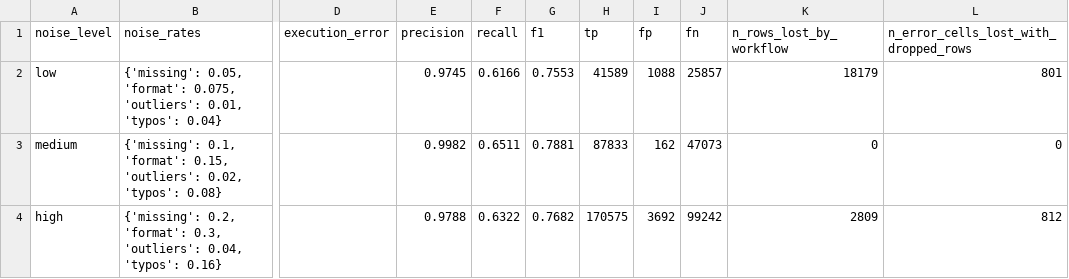
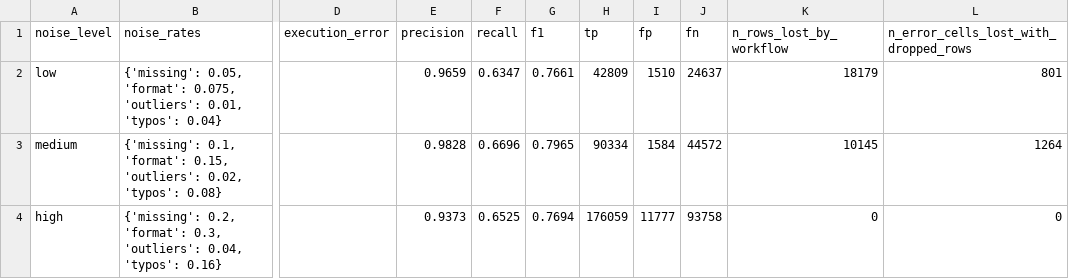
Before and after one commit to Banimo123/LLM-data-prep-evaluation, a CSV file: results/metrics/benchmark_profile_all_levels.csv, drawn as a sheet; only a part is shown, gaps mark what is left out; the diff names each change by its address in the sheet, - before the commit and + after, or states it on an @@ line.

Commit message:
Ajout regle 18 (imputation conditionnelle) au system_prompt : +1pt F1 sur hotel_bookings/profile

```diff
--- a/results/metrics/benchmark_profile_all_levels.csv
+++ b/results/metrics/benchmark_profile_all_levels.csv
-E2 (precision): 0.9745
+E2 (precision): 0.9659
-F2 (recall): 0.6166
+F2 (recall): 0.6347
-G2 (f1): 0.7553
+G2 (f1): 0.7661
-H2 (tp): 41589
+H2 (tp): 42809
-I2 (fp): 1088
+I2 (fp): 1510
-J2 (fn): 25857
+J2 (fn): 24637
-E3 (precision): 0.9982
+E3 (precision): 0.9828
-F3 (recall): 0.6511
+F3 (recall): 0.6696
-G3 (f1): 0.7881
+G3 (f1): 0.7965
-H3 (tp): 87833
+H3 (tp): 90334
-I3 (fp): 162
+I3 (fp): 1584
-J3 (fn): 47073
+J3 (fn): 44572
-K3 (n_rows_lost_by_workflow): 0
+K3 (n_rows_lost_by_workflow): 10145
-L3: 0
+L3: 1264
-E4 (precision): 0.9788
+E4 (precision): 0.9373
-F4 (recall): 0.6322
+F4 (recall): 0.6525
-G4 (f1): 0.7682
+G4 (f1): 0.7694
-H4 (tp): 170575
+H4 (tp): 176059
-I4 (fp): 3692
+I4 (fp): 11777
-J4 (fn): 99242
+J4 (fn): 93758
-K4 (n_rows_lost_by_workflow): 2809
+K4 (n_rows_lost_by_workflow): 0
-L4: 812
+L4: 0
```
Also changed, not shown: 10 other files.
